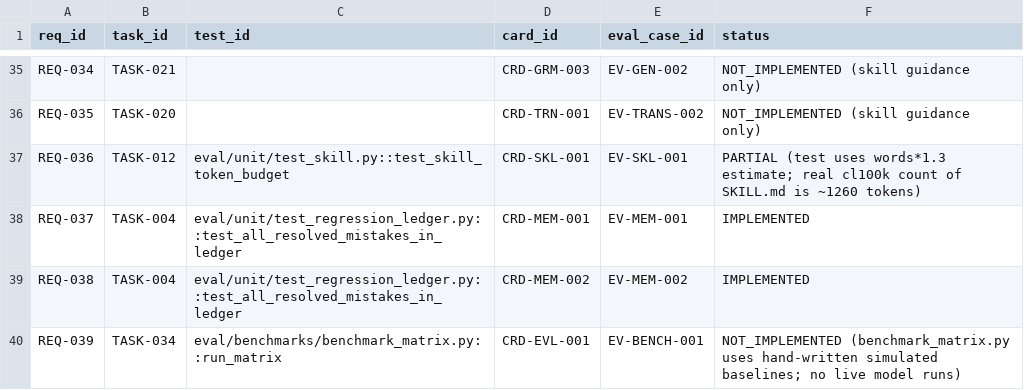
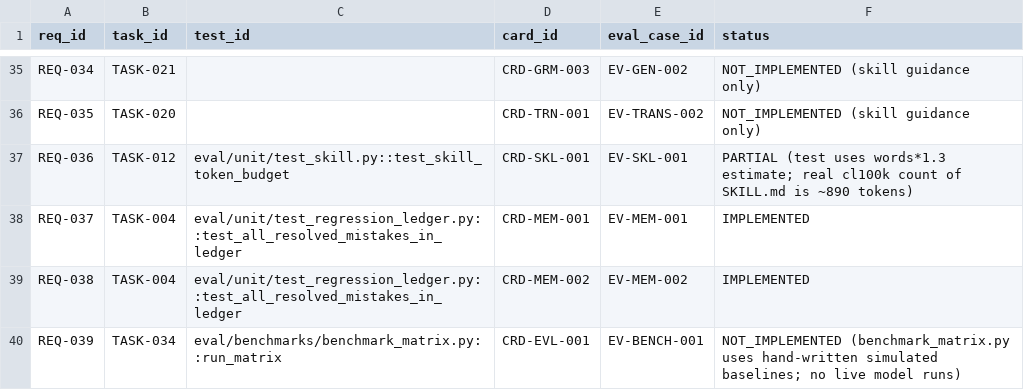
Before and after one commit to ashik1291/bhashabid, a CSV file: specs/traceability.csv, drawn as a sheet; only a part is shown, gaps mark what is left out.

```diff
--- a/specs/traceability.csv
+++ b/specs/traceability.csv
@@ -36,3 +36,3 @@ REQ-034,TASK-021,,CRD-GRM-003,EV-GEN-002,NOT_IMPLEMENTED (skill guidance only)
 REQ-035,TASK-020,,CRD-TRN-001,EV-TRANS-002,NOT_IMPLEMENTED (skill guidance only)
-REQ-036,TASK-012,eval/unit/test_skill.py::test_skill_token_budget,CRD-SKL-001,EV-SKL-001,PARTIAL (test uses words*1.3 estimate; real cl100k count of SKILL.md is ~1260 tokens)
+REQ-036,TASK-012,eval/unit/test_skill.py::test_skill_token_budget,CRD-SKL-001,EV-SKL-001,PARTIAL (test uses words*1.3 estimate; real cl100k count of SKILL.md is ~890 tokens)
 REQ-037,TASK-004,eval/unit/test_regression_ledger.py::test_all_resolved_mistakes_in_ledger,CRD-MEM-001,EV-MEM-001,IMPLEMENTED
```
Also changed, not shown: 14 other files.
